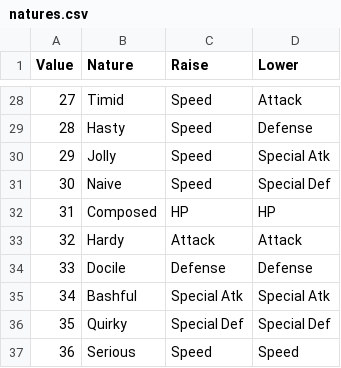
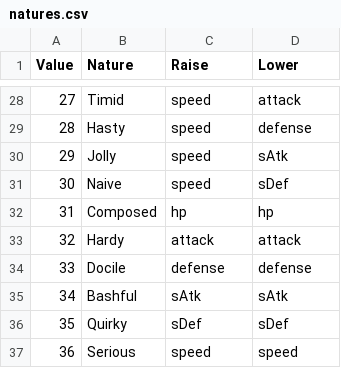
Before and after one commit to kddnewton/pokerpg-builder, a CSV file: src/config/natures.csv, drawn as a sheet; only a part is shown, gaps mark what is left out; the diff covers the shown part only.

```diff
--- a/src/config/natures.csv
+++ b/src/config/natures.csv
@@ -28,10 +28,10 @@ Value,Nature,Raise,Lower
-27,Timid,Speed,Attack
-28,Hasty,Speed,Defense
-29,Jolly,Speed,"Special Atk"
-30,Naive,Speed,"Special Def"
-31,Composed,HP,HP
-32,Hardy,Attack,Attack
-33,Docile,Defense,Defense
-34,Bashful,"Special Atk","Special Atk"
-35,Quirky,"Special Def","Special Def"
-36,Serious,Speed,Speed
+27,Timid,speed,attack
+28,Hasty,speed,defense
+29,Jolly,speed,sAtk
+30,Naive,speed,sDef
+31,Composed,hp,hp
+32,Hardy,attack,attack
+33,Docile,defense,defense
+34,Bashful,sAtk,sAtk
+35,Quirky,sDef,sDef
+36,Serious,speed,speed
```
Also changed, not shown: 52 edited cells elsewhere in this file, 3 other files.
